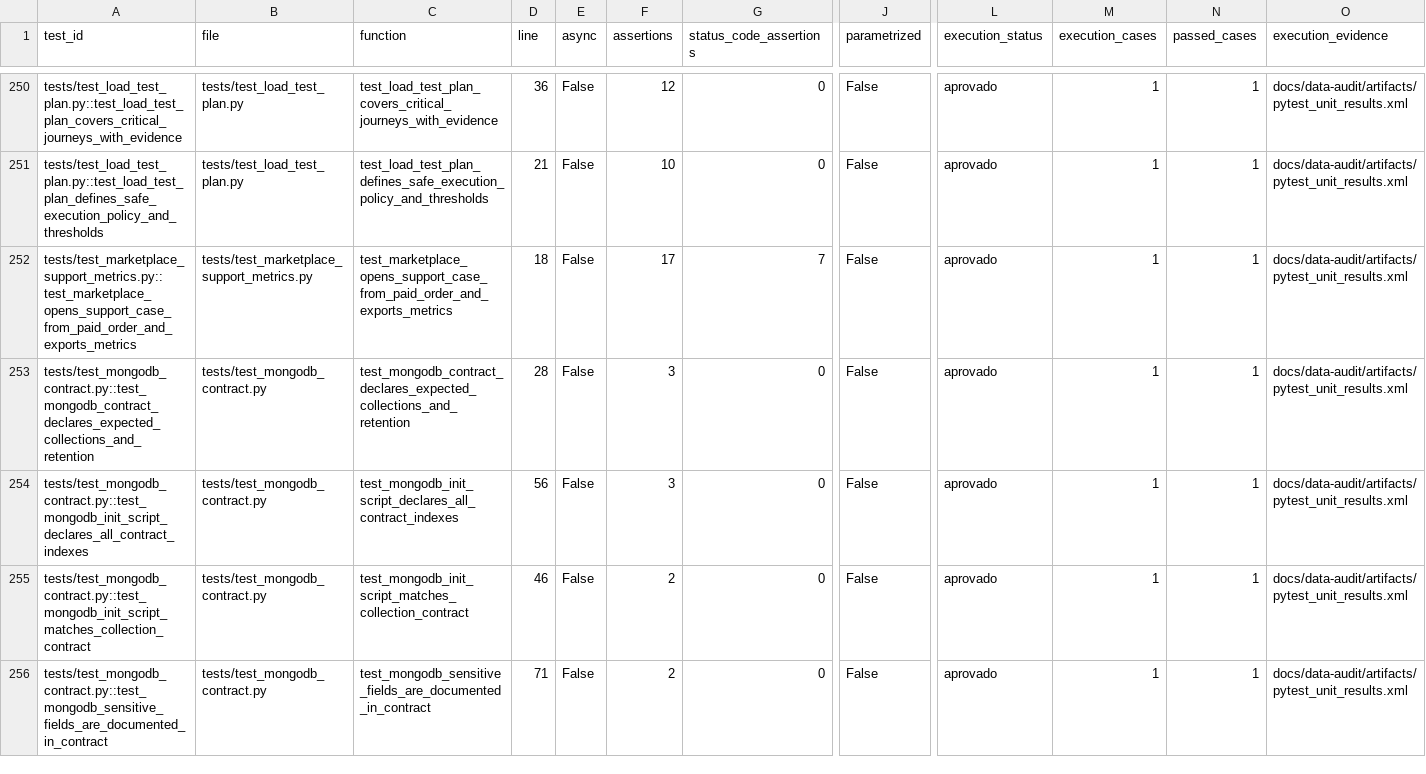
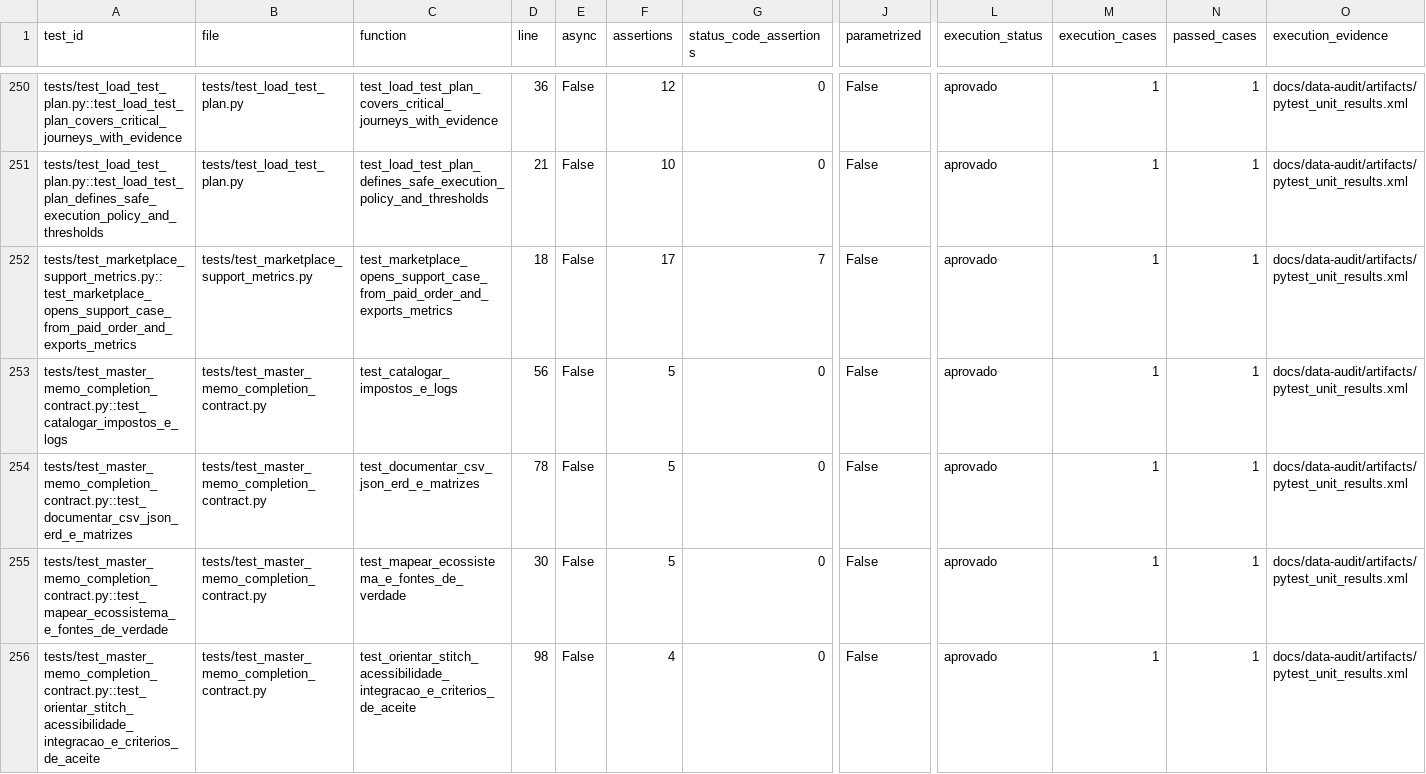
Before and after one commit to interflownex/All-in-One, a CSV file: docs/data-audit/artifacts/catalogo_testes.csv, drawn as a sheet; only a part is shown, gaps mark what is left out; the shorter side is filled out with more unchanged rows; rows hold the shown columns only; the diff covers the shown part only; the diff names each change by its address in the sheet, - before the commit and + after, or states it on an @@ line.

```diff
--- a/docs/data-audit/artifacts/catalogo_testes.csv
+++ b/docs/data-audit/artifacts/catalogo_testes.csv
+row 253: tests/test_master_memo_completion_contract.py::test_catalogar_impostos_e_logs | tests/test_master_memo_completion_contract.py | test_catalogar_impostos_e_logs | 56 | False | 5 | 0 | False | aprovado | 1 | 1 | docs/data-audit/artifacts/pytest_unit_results.xml
+row 254: tests/test_master_memo_completion_contract.py::test_documentar_csv_json_erd_e_matrizes | tests/test_master_memo_completion_contract.py | test_documentar_csv_json_erd_e_matrizes | 78 | False | 5 | 0 | False | aprovado | 1 | 1 | docs/data-audit/artifacts/pytest_unit_results.xml
+row 255: tests/test_master_memo_completion_contract.py::test_mapear_ecossistema_e_fontes_de_verdade | tests/test_master_memo_completion_contract.py | test_mapear_ecossistema_e_fontes_de_verdade | 30 | False | 5 | 0 | False | aprovado | 1 | 1 | docs/data-audit/artifacts/pytest_unit_results.xml
+row 256: tests/test_master_memo_completion_contract.py::test_orientar_stitch_acessibilidade_integracao_e_criterios_de_aceite | tests/test_master_memo_completion_contract.py | test_orientar_stitch_acessibilidade_integracao_e_criterios_de_aceite | 98 | False | 4 | 0 | False | aprovado | 1 | 1 | docs/data-audit/artifacts/pytest_unit_results.xml
```
Also changed, not shown: 4 added rows and 69 edited cells elsewhere in this file, 25 other files.
